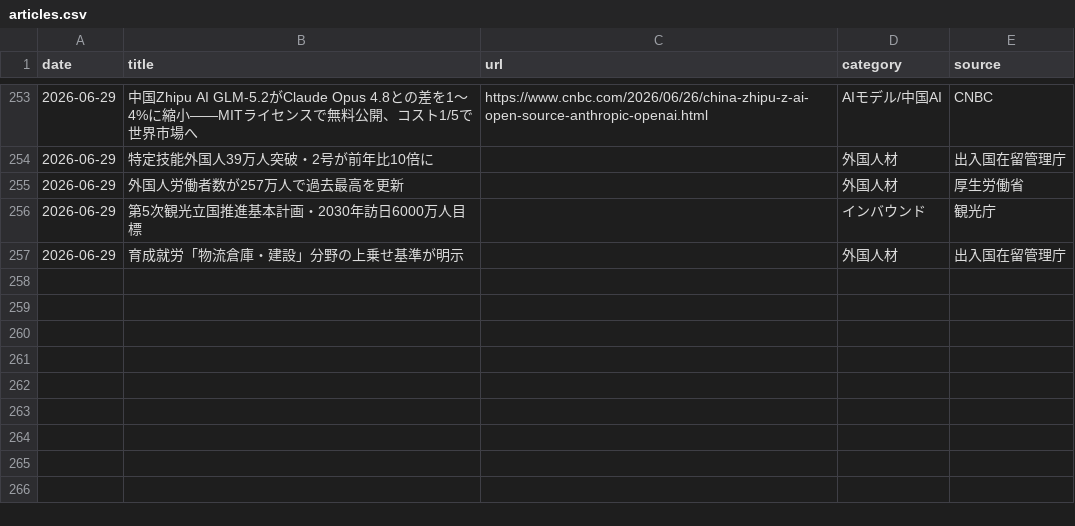
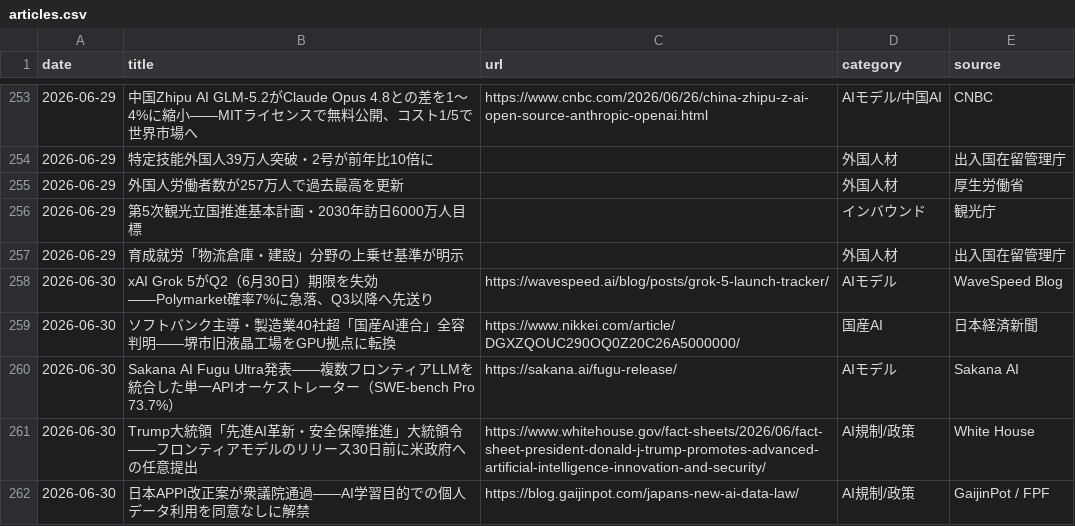
Before and after one commit to kedswithai/c-owl, a CSV file: history/articles.csv, drawn as a sheet; only a part is shown, gaps mark what is left out; the diff names each change by its address in the sheet, - before the commit and + after, or states it on an @@ line.

```diff
--- a/history/articles.csv
+++ b/history/articles.csv
+row 258: 2026-06-30 | xAI Grok 5がQ2（6月30日）期限を失効——Polymarket確率7%に急落、Q3以降へ先送り | https://wavespeed.ai/blog/posts/grok-5-launch-tracker/ | AIモデル | WaveSpeed Blog
+row 259: 2026-06-30 | ソフトバンク主導・製造業40社超「国産AI連合」全容判明——堺市旧液晶工場をGPU拠点に転換 | https://www.nikkei.com/article/DGXZQOUC290OQ0Z20C26A5000000/ | 国産AI | 日本経済新聞
+row 260: 2026-06-30 | Sakana AI Fugu Ultra発表——複数フロンティアLLMを統合した単一APIオーケストレーター（SWE-bench Pro 73.7%） | https://sakana.ai/fugu-release/ | AIモデル | Sakana AI
+row 261: 2026-06-30 | Trump大統領「先進AI革新・安全保障推進」大統領令——フロンティアモデルのリリース30日前に米政府への任意提出 | https://www.whitehouse.gov/fact-sheets/2026/06/fact-sheet-president-donald-j-trump-promotes-advanced-artificial-intelligence-innovation-and-security/ | AI規制/政策 | White House
+row 262: 2026-06-30 | 日本APPI改正案が衆議院通過——AI学習目的での個人データ利用を同意なしに解禁 | https://blog.gaijinpot.com/japans-new-ai-data-law/ | AI規制/政策 | GaijinPot / FPF
```
Also changed, not shown: 1 other file.
